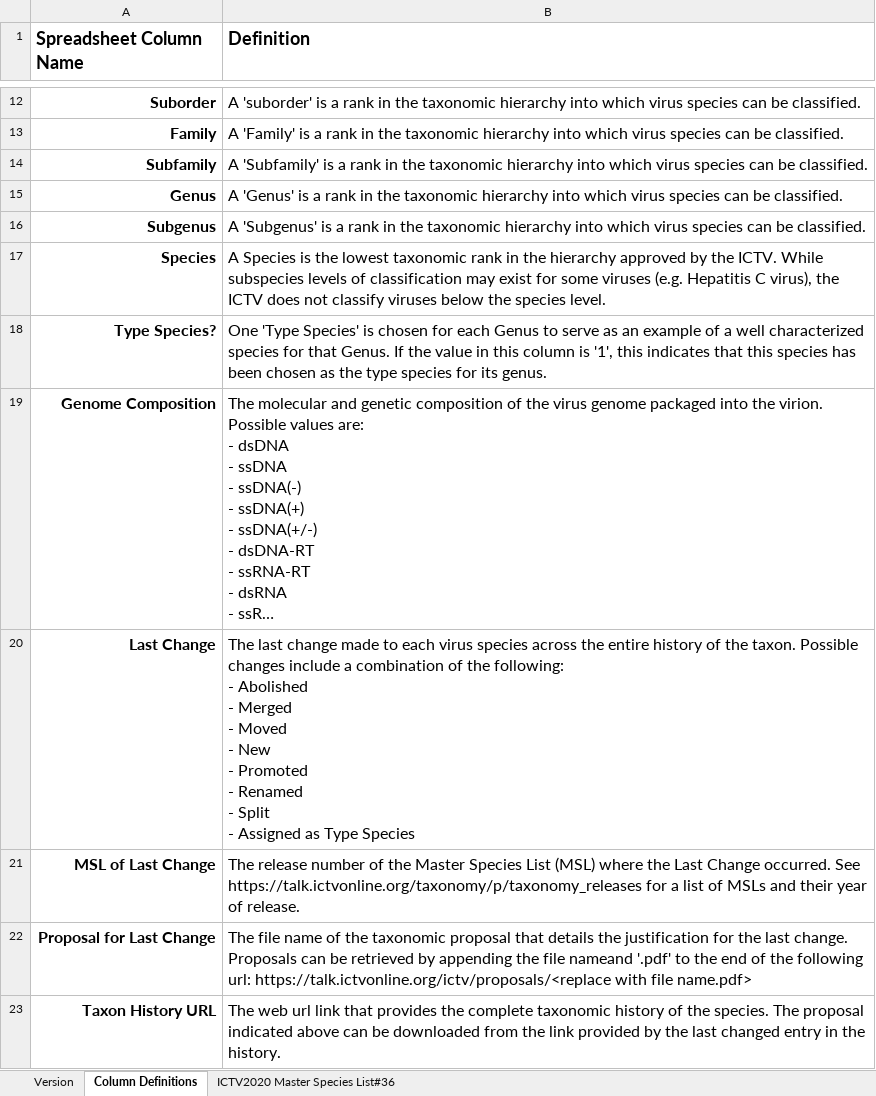
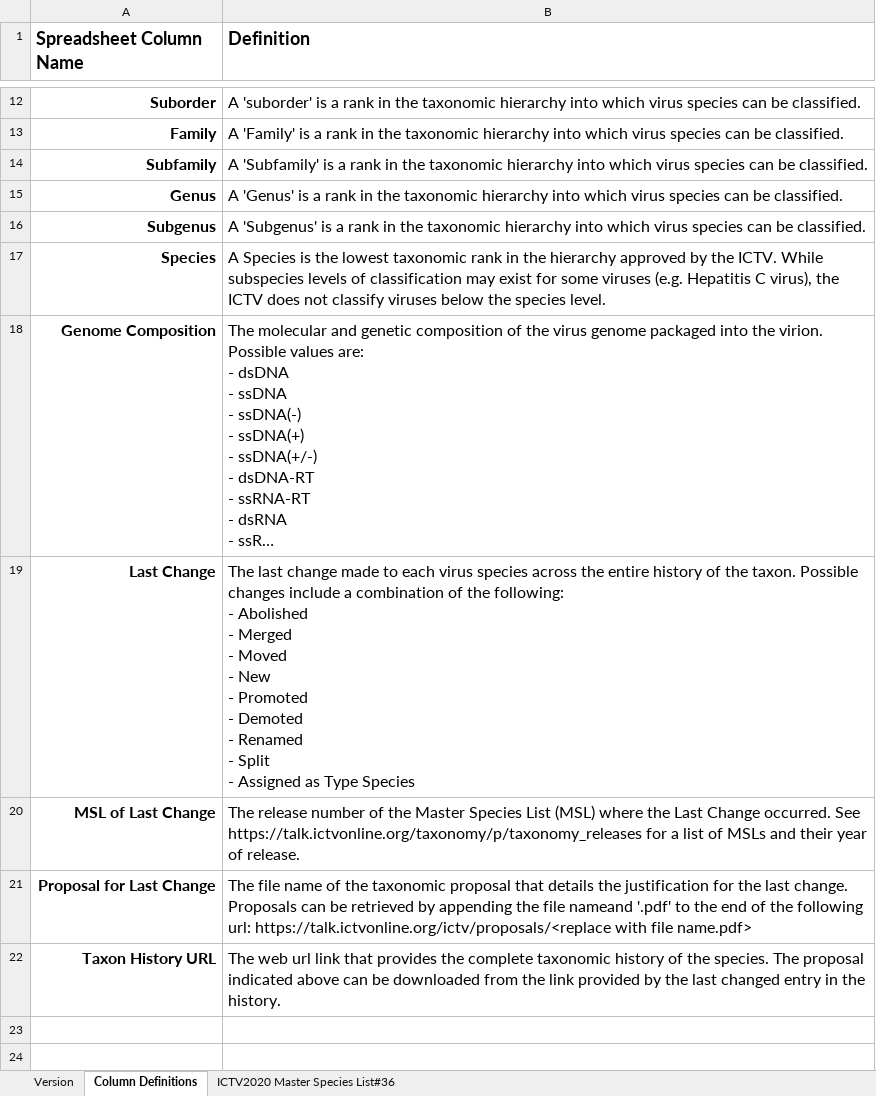
Before and after one commit to ICTV-Virus-Knowledgebase/ICTVonlineDbLoad, an Excel workbook: ICTV Master Species List 2020.v1.xlsx, sheet Column Definitions, drawn as a sheet; only a part is shown, gaps mark what is left out; long unchanged cells end in …; values as stored, in another font and other column widths than the file's, no borders; removed rows and columns are numbered as before the commit, all else as after; ↵ is a line break in a cell; the diff names each change by its address in the sheet, - before the commit and + after, or states it on an @@ line.

Commit message:
remove Is Type, remove Molecule Source, update proposal with v2 (re-export), update release title 'Online meeting'

```diff
--- a/ICTV Master Species List 2020.v1.xlsx (sheet Column Definitions)
+++ b/ICTV Master Species List 2020.v1.xlsx (sheet Column Definitions)
-row 18: Type Species? | One 'Type Species' is chosen for each Genus to serve as an example of a well characterized species for that Genus. If the value in this column is '1', this indicates that this species has been chosen as the type species for its genus.
-B19 (Definition): …Promoted ↵ - Renamed ↵ -…
+B19 (Definition): …Promoted ↵ - Demoted ↵ - Renamed ↵ -…
```
Also changed, not shown: sheet ICTV2020 Master Species List#36, sheet Version, hidden cells.
